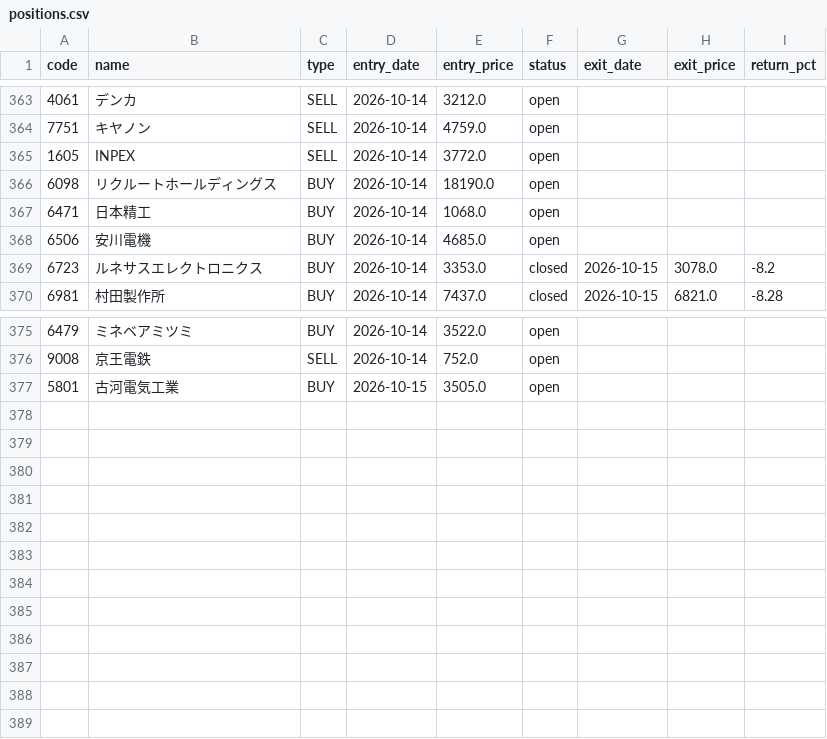
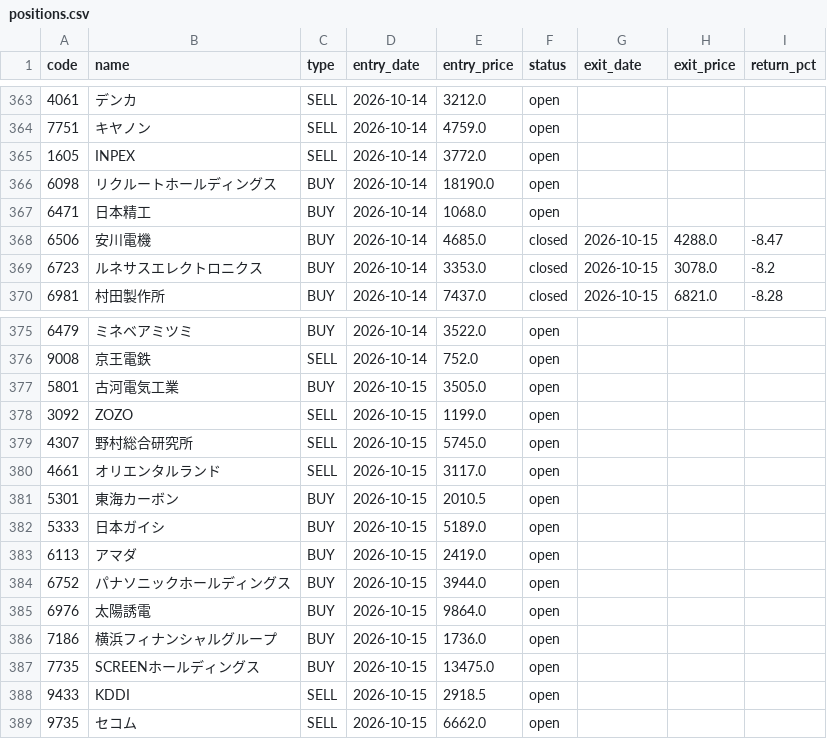
Before and after one commit to alohakozi-ux/nikkei-signal-app, a CSV file: positions.csv, drawn as a sheet; only a part is shown, gaps mark what is left out.

```diff
--- a/positions.csv
+++ b/positions.csv
@@ -367,3 +367,3 @@ code,name,type,entry_date,entry_price,status,exit_date,exit_price,return_pct
 6471,日本精工,BUY,2026-10-14,1068.0,open,,,
-6506,安川電機,BUY,2026-10-14,4685.0,open,,,
+6506,安川電機,BUY,2026-10-14,4685.0,closed,2026-10-15,4288.0,-8.47
 6723,ルネサスエレクトロニクス,BUY,2026-10-14,3353.0,closed,2026-10-15,3078.0,-8.2
@@ -377 +377,13 @@ code,name,type,entry_date,entry_price,status,exit_date,exit_price,return_pct
 5801,古河電気工業,BUY,2026-10-15,3505.0,open,,,
+3092,ZOZO,SELL,2026-10-15,1199.0,open,,,
+4307,野村総合研究所,SELL,2026-10-15,5745.0,open,,,
+4661,オリエンタルランド,SELL,2026-10-15,3117.0,open,,,
+5301,東海カーボン,BUY,2026-10-15,2010.5,open,,,
+5333,日本ガイシ,BUY,2026-10-15,5189.0,open,,,
+6113,アマダ,BUY,2026-10-15,2419.0,open,,,
+6752,パナソニックホールディングス,BUY,2026-10-15,3944.0,open,,,
+6976,太陽誘電,BUY,2026-10-15,9864.0,open,,,
+7186,横浜フィナンシャルグループ,BUY,2026-10-15,1736.0,open,,,
+7735,SCREENホールディングス,BUY,2026-10-15,13475.0,open,,,
+9433,KDDI,SELL,2026-10-15,2918.5,open,,,
+9735,セコム,SELL,2026-10-15,6662.0,open,,,
```
